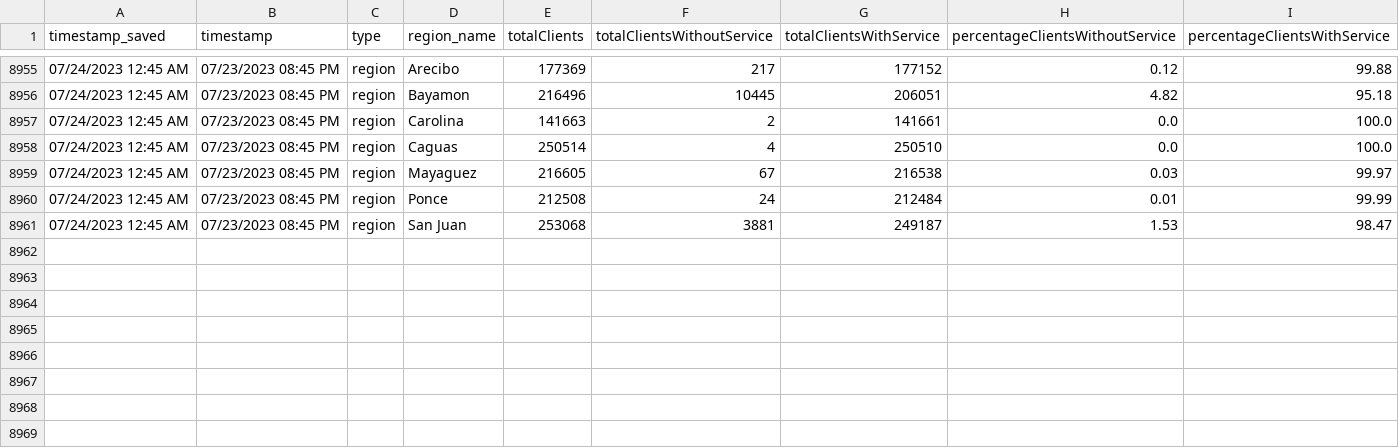
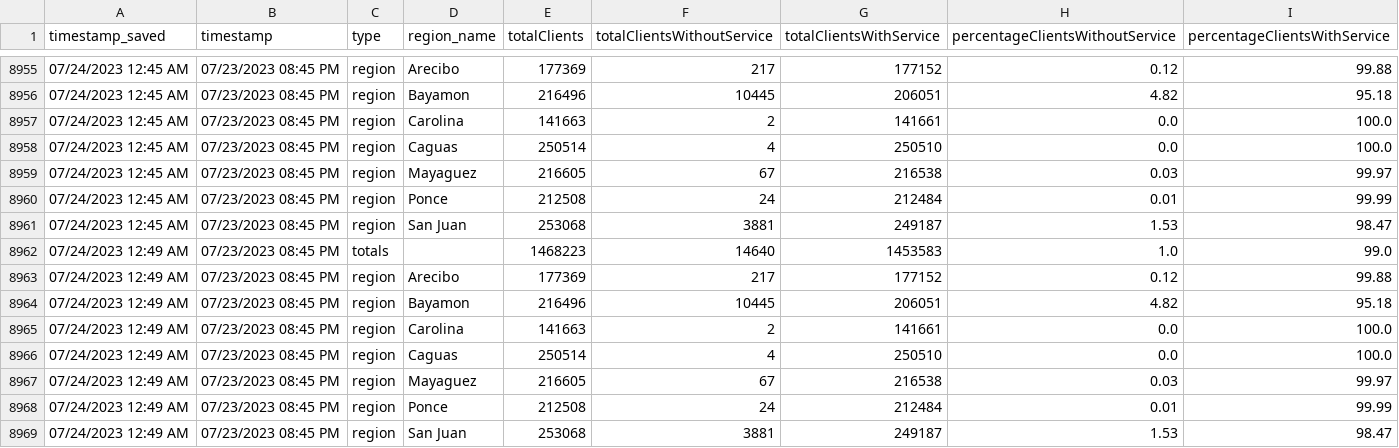
Before and after one commit to jzavala-gonzalez/scraping-luma, a CSV file: regionsWithoutService_historical.csv, drawn as a sheet; only a part is shown, gaps mark what is left out; the diff names each change by its address in the sheet, - before the commit and + after, or states it on an @@ line.

```diff
--- a/regionsWithoutService_historical.csv
+++ b/regionsWithoutService_historical.csv
+row 8962: 07/24/2023 12:49 AM | 07/23/2023 08:45 PM | totals |  | 1468223 | 14640 | 1453583 | 1.0 | 99.0
+row 8963: 07/24/2023 12:49 AM | 07/23/2023 08:45 PM | region | Arecibo | 177369 | 217 | 177152 | 0.12 | 99.88
+row 8964: 07/24/2023 12:49 AM | 07/23/2023 08:45 PM | region | Bayamon | 216496 | 10445 | 206051 | 4.82 | 95.18
+row 8965: 07/24/2023 12:49 AM | 07/23/2023 08:45 PM | region | Carolina | 141663 | 2 | 141661 | 0.0 | 100.0
+row 8966: 07/24/2023 12:49 AM | 07/23/2023 08:45 PM | region | Caguas | 250514 | 4 | 250510 | 0.0 | 100.0
+row 8967: 07/24/2023 12:49 AM | 07/23/2023 08:45 PM | region | Mayaguez | 216605 | 67 | 216538 | 0.03 | 99.97
+row 8968: 07/24/2023 12:49 AM | 07/23/2023 08:45 PM | region | Ponce | 212508 | 24 | 212484 | 0.01 | 99.99
+row 8969: 07/24/2023 12:49 AM | 07/23/2023 08:45 PM | region | San Juan | 253068 | 3881 | 249187 | 1.53 | 98.47
```
Also changed, not shown: 1 other file.
